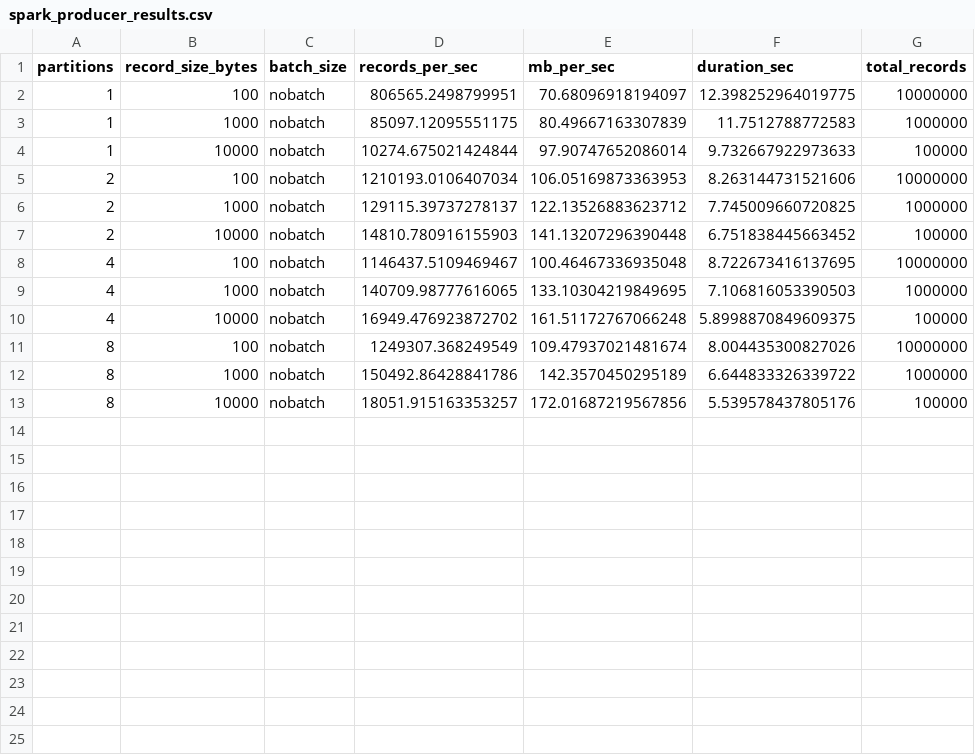
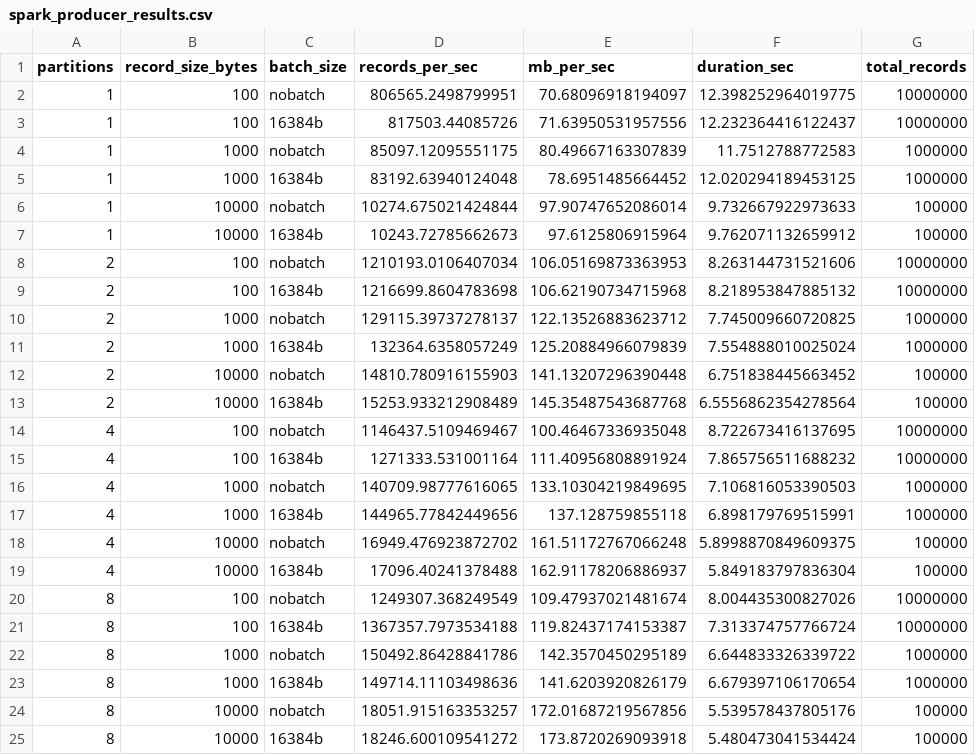
Before and after one commit to marslana/hpc-to-cloud-spark-kafka, a CSV file: hpc-characterization/data/spark_kafka/spark_kafka_test_20250327_1340/spark_producer_results.csv, drawn as a sheet; the diff names each change by its address in the sheet, - before the commit and + after, or states it on an @@ line.

```diff
--- a/hpc-characterization/data/spark_kafka/spark_kafka_test_20250327_1340/spark_producer_results.csv
+++ b/hpc-characterization/data/spark_kafka/spark_kafka_test_20250327_1340/spark_producer_results.csv
+row 3: 1 | 100 | 16384b | 817503.44085726 | 71.63950531957556 | 12.232364416122437 | 10000000
+row 5: 1 | 1000 | 16384b | 83192.63940124048 | 78.6951485664452 | 12.020294189453125 | 1000000
+row 7: 1 | 10000 | 16384b | 10243.72785662673 | 97.6125806915964 | 9.762071132659912 | 100000
+row 9: 2 | 100 | 16384b | 1216699.8604783698 | 106.62190734715968 | 8.218953847885132 | 10000000
+row 11: 2 | 1000 | 16384b | 132364.6358057249 | 125.20884966079839 | 7.554888010025024 | 1000000
+row 13: 2 | 10000 | 16384b | 15253.933212908489 | 145.35487543687768 | 6.5556862354278564 | 100000
+row 15: 4 | 100 | 16384b | 1271333.531001164 | 111.40956808891924 | 7.865756511688232 | 10000000
+row 17: 4 | 1000 | 16384b | 144965.77842449656 | 137.128759855118 | 6.898179769515991 | 1000000
+row 19: 4 | 10000 | 16384b | 17096.40241378488 | 162.91178206886937 | 5.849183797836304 | 100000
+row 21: 8 | 100 | 16384b | 1367357.7973534188 | 119.82437174153387 | 7.313374757766724 | 10000000
+row 23: 8 | 1000 | 16384b | 149714.11103498636 | 141.6203920826179 | 6.679397106170654 | 1000000
+row 25: 8 | 10000 | 16384b | 18246.600109541272 | 173.8720269093918 | 5.480473041534424 | 100000
```
Also changed, not shown: hpc-characterization/data/spark_kafka/spark_kafka_test_20250327_1307/spark_producer_results.csv, hpc-characterization/data/spark_kafka/spark_kafka_test_20250327_1325/spark_producer_results.csv, 8 other files.
